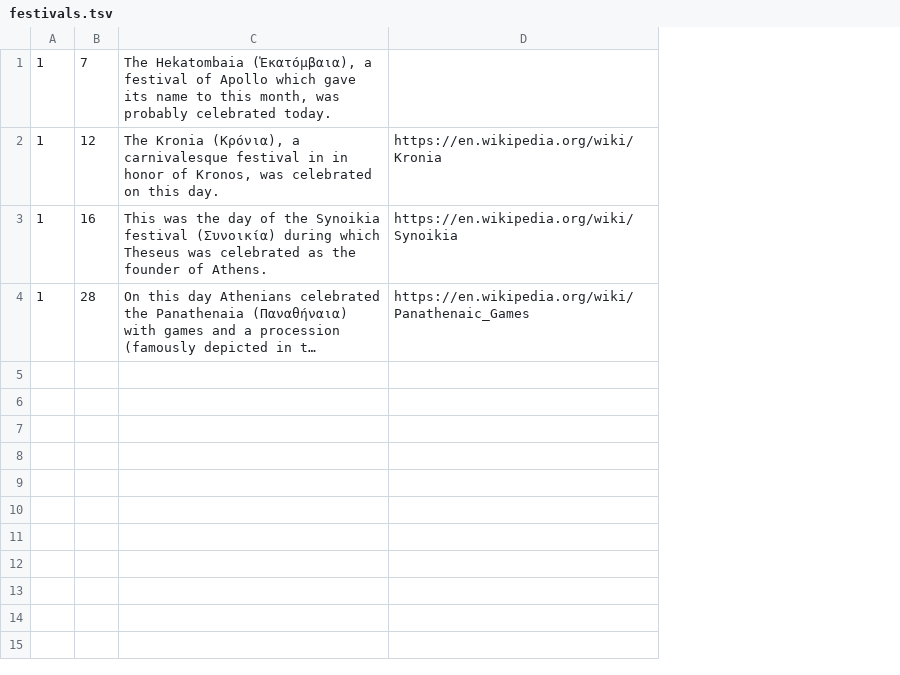
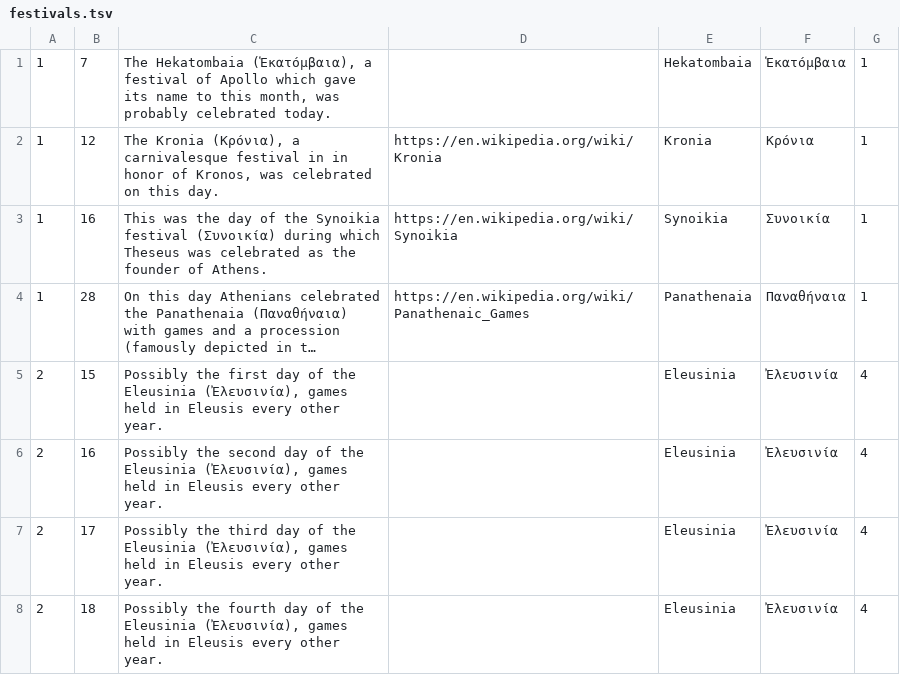
Before and after one commit to seanredmond/hemerologion-bot, a TSV file: festivals.tsv, drawn as a sheet; long unchanged cells end in …; the diff names each change by its address in the sheet, - before the commit and + after, or states it on an @@ line.

Commit message:
Add Metageitnion

```diff
--- a/festivals.tsv
+++ b/festivals.tsv
+column E, rows 1-4: Hekatombaia | Kronia | Synoikia | Panathenaia
+column F, rows 1-4: Ἑκατόμβαια | Κρόνια | Συνοικία | Παναθήναια
+column G, rows 1-4: all 1
+row 5: 2 | 15 | Possibly the first day of the Eleusinia (Ἐλευσινία), games held in Eleusis every other year. |  | Eleusinia | Ἐλευσινία | 4
+row 6: 2 | 16 | Possibly the second day of the Eleusinia (Ἐλευσινία), games held in Eleusis every other year. |  | Eleusinia | Ἐλευσινία | 4
+row 7: 2 | 17 | Possibly the third day of the Eleusinia (Ἐλευσινία), games held in Eleusis every other year. |  | Eleusinia | Ἐλευσινία | 4
+row 8: 2 | 18 | Possibly the fourth day of the Eleusinia (Ἐλευσινία), games held in Eleusis every other year. |  | Eleusinia | Ἐλευσινία | 4
```
